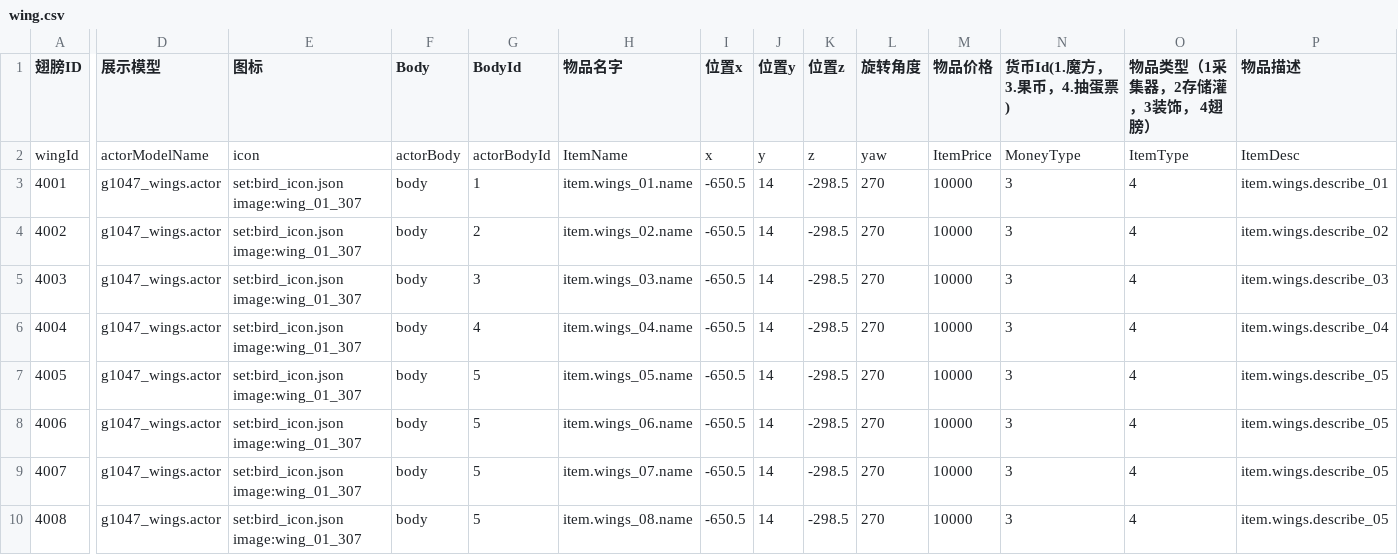
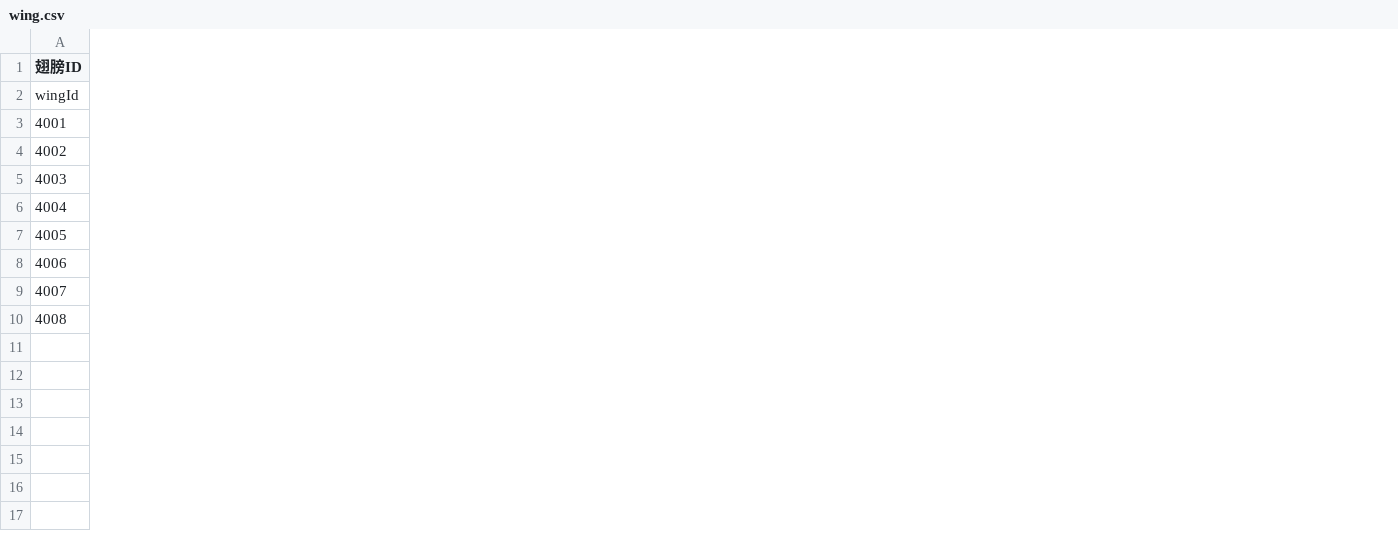
Before and after one commit to heliaoyuan10086/Game, a CSV file: BlockCity/wing.csv, drawn as a sheet; only a part is shown, gaps mark what is left out; removed rows and columns are numbered as before the commit, all else as after; the diff covers the shown part only; the diff names each change by its address in the sheet, - before the commit and + after, or states it on an @@ line.

Commit message:
修改翅膀配置表

```diff
--- a/BlockCity/wing.csv
+++ b/BlockCity/wing.csv
-column D (展示模型), rows 2-10: actorModelName | g1047_wings.actor | g1047_wings.actor | g1047_wings.actor | g1047_wings.actor | g1047_wings.actor | g1047_wings.actor | g1047_wings.actor | g1047_wings.actor
-column E (图标), rows 2-10: icon | set:bird_icon.json image:wing_01_307 | set:bird_icon.json image:wing_01_307 | set:bird_icon.json image:wing_01_307 | set:bird_icon.json image:wing_01_307 | set:bird_icon.json image:wing_01_307 | set:bird_icon.json image:wing_01_307 | set:bird_icon.json image:wing_01_307 | set:bird_icon.json image:wing_01_307
-column F (Body), rows 2-10: actorBody | body | body | body | body | body | body | body | body
-column G (BodyId), rows 2-10: actorBodyId | 1 | 2 | 3 | 4 | 5 | 5 | 5 | 5
-column H (物品名字), rows 2-10: ItemName | item.wings_01.name | item.wings_02.name | item.wings_03.name | item.wings_04.name | item.wings_05.name | item.wings_06.name | item.wings_07.name | item.wings_08.name
-column I (位置x), rows 2-10: x | -650.5 | -650.5 | -650.5 | -650.5 | -650.5 | -650.5 | -650.5 | -650.5
-column J (位置y), rows 2-10: y | 14 | 14 | 14 | 14 | 14 | 14 | 14 | 14
-column K (位置z), rows 2-10: z | -298.5 | -298.5 | -298.5 | -298.5 | -298.5 | -298.5 | -298.5 | -298.5
-column L (旋转角度), rows 2-10: yaw | 270 | 270 | 270 | 270 | 270 | 270 | 270 | 270
-column M (物品价格), rows 2-10: ItemPrice | 10000 | 10000 | 10000 | 10000 | 10000 | 10000 | 10000 | 10000
-column N (货币Id(1.魔方，3.果币，4.抽蛋票)), rows 2-10: MoneyType | 3 | 3 | 3 | 3 | 3 | 3 | 3 | 3
-column O (物品类型（1采集器，2存储灌，3装饰， 4翅膀）), rows 2-10: ItemType | 4 | 4 | 4 | 4 | 4 | 4 | 4 | 4
-column P (物品描述), rows 2-10: ItemDesc | item.wings.describe_01 | item.wings.describe_02 | item.wings.describe_03 | item.wings.describe_04 | item.wings.describe_05 | item.wings.describe_05 | item.wings.describe_05 | item.wings.describe_05
```
Also changed, not shown: 1 added column and 3 removed columns elsewhere in this file.
